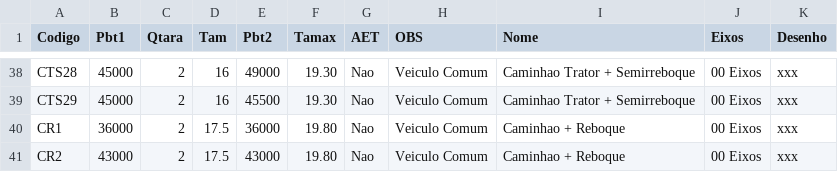
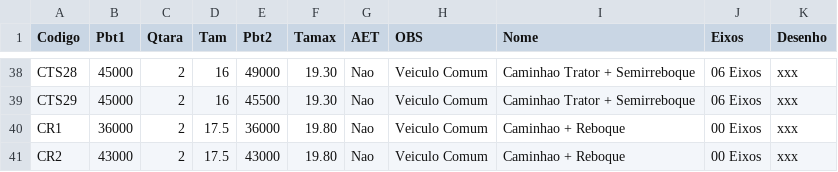
Before and after one commit to zapluc75/Pesos-Dimensoes, a CSV file: data/Caminhoes.csv, drawn as a sheet; only a part is shown, gaps mark what is left out; the diff covers the shown part only; the diff names each change by its address in the sheet, - before the commit and + after, or states it on an @@ line.

```diff
--- a/data/Caminhoes.csv
+++ b/data/Caminhoes.csv
-J38:J39 (Eixos): 00 Eixos
+J38:J39 (Eixos): 06 Eixos
```
Also changed, not shown: 27 edited cells elsewhere in this file.
